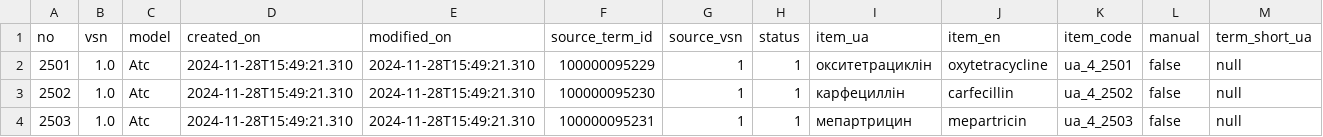
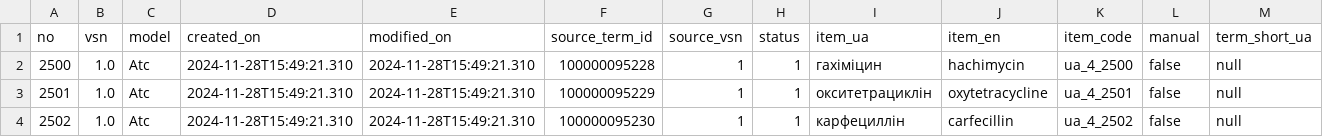
Before and after one commit to ehealth-ua/drlz-snapshots, a CSV file: 2025-08-26/dicts/atc-2.csv, drawn as a sheet; only a part is shown; the shorter side is filled out with more unchanged rows; rows hold the shown columns only; the diff names each change by its address in the sheet, - before the commit and + after, or states it on an @@ line.

```diff
--- a/2025-08-26/dicts/atc-2.csv
+++ b/2025-08-26/dicts/atc-2.csv
+row 2: 2500 | 1.0 | Atc | 2024-11-28T15:49:21.310 | 2024-11-28T15:49:21.310 | 100000095228 | 1 | 1 | гахіміцин | hachimycin | ua_4_2500 | false | null
```
Also changed, not shown: 2 other files.
